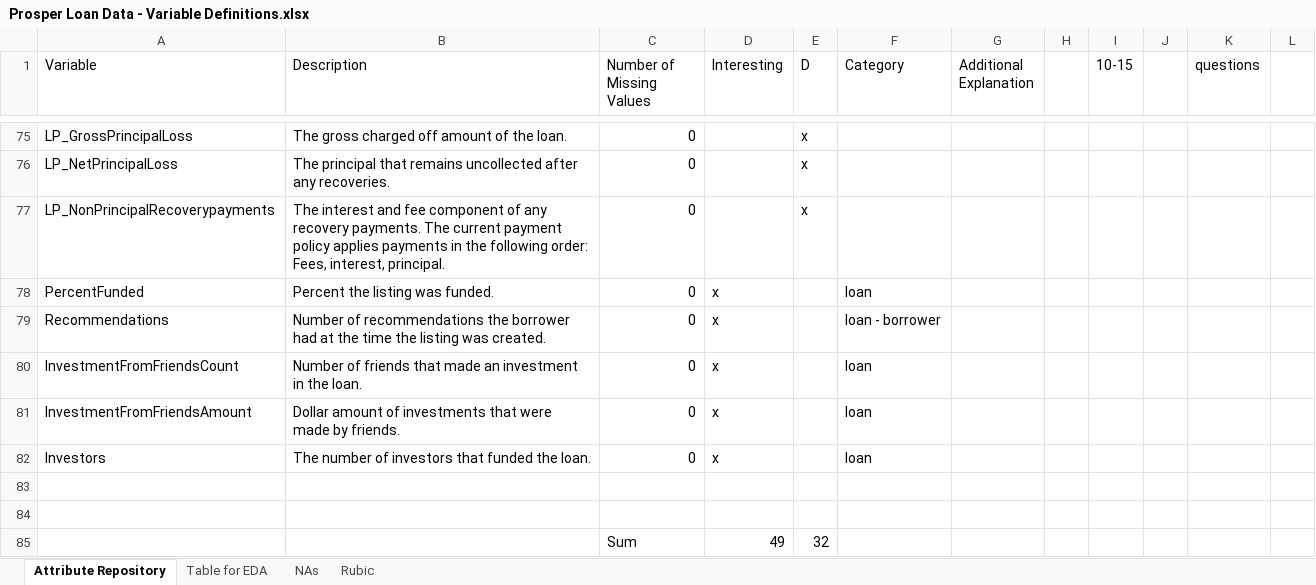
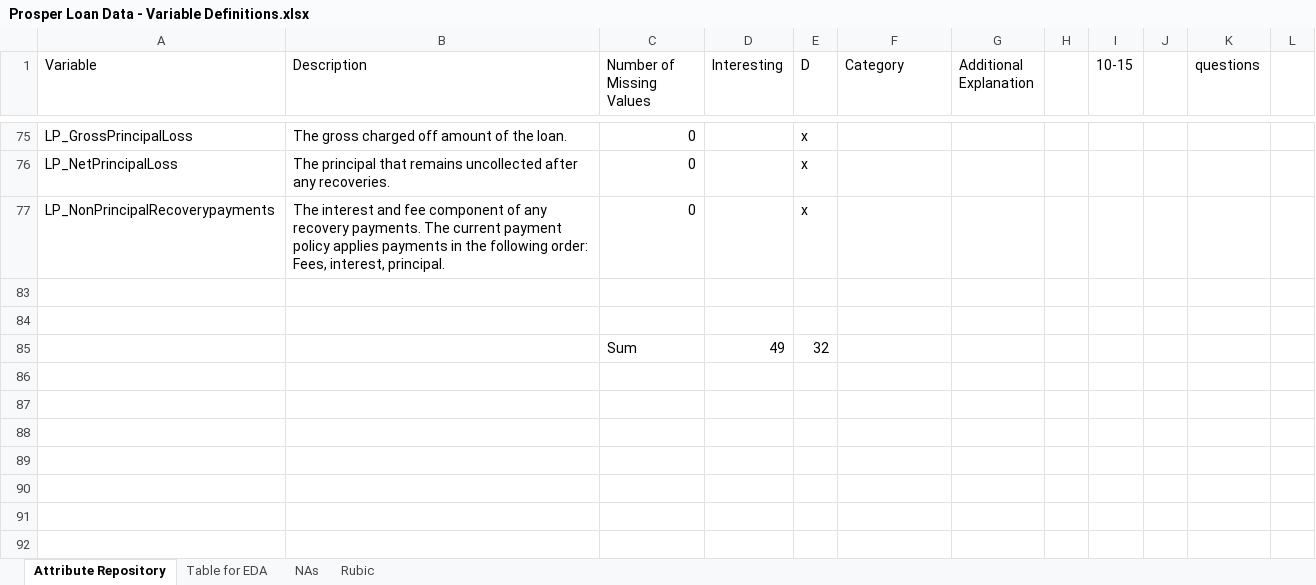
Before and after one commit to moosial/CommunicateDataFindings, an Excel workbook: Prosper Loan Data - Variable Definitions.xlsx, sheet Attribute Repository, drawn as a sheet; only a part is shown, gaps mark what is left out; values as stored, in another font and other column widths than the file's, no borders; the diff covers the shown part only; the diff names each change by its address in the sheet, - before the commit and + after, or states it on an @@ line.

```diff
--- a/Prosper Loan Data - Variable Definitions.xlsx (sheet Attribute Repository)
+++ b/Prosper Loan Data - Variable Definitions.xlsx (sheet Attribute Repository)
@@ row 78 hidden: PercentFunded | Percent the listing was funded. | 0 | x |  | loan @@
@@ row 79 hidden: Recommendations | Number of recommendations the borrower had at the time the listing was created. | 0 | x |  | loan - borrower @@
@@ row 80 hidden: InvestmentFromFriendsCount | Number of friends that made an investment in the loan. | 0 | x |  | loan @@
@@ row 81 hidden: InvestmentFromFriendsAmount | Dollar amount of investments that were made by friends. | 0 | x |  | loan @@
@@ row 82 hidden: Investors | The number of investors that funded the loan. | 0 | x |  | loan @@
```
Also changed, not shown: 44 hidden or unhidden rows elsewhere in this sheet, sheet Table for EDA, 4 other files.
